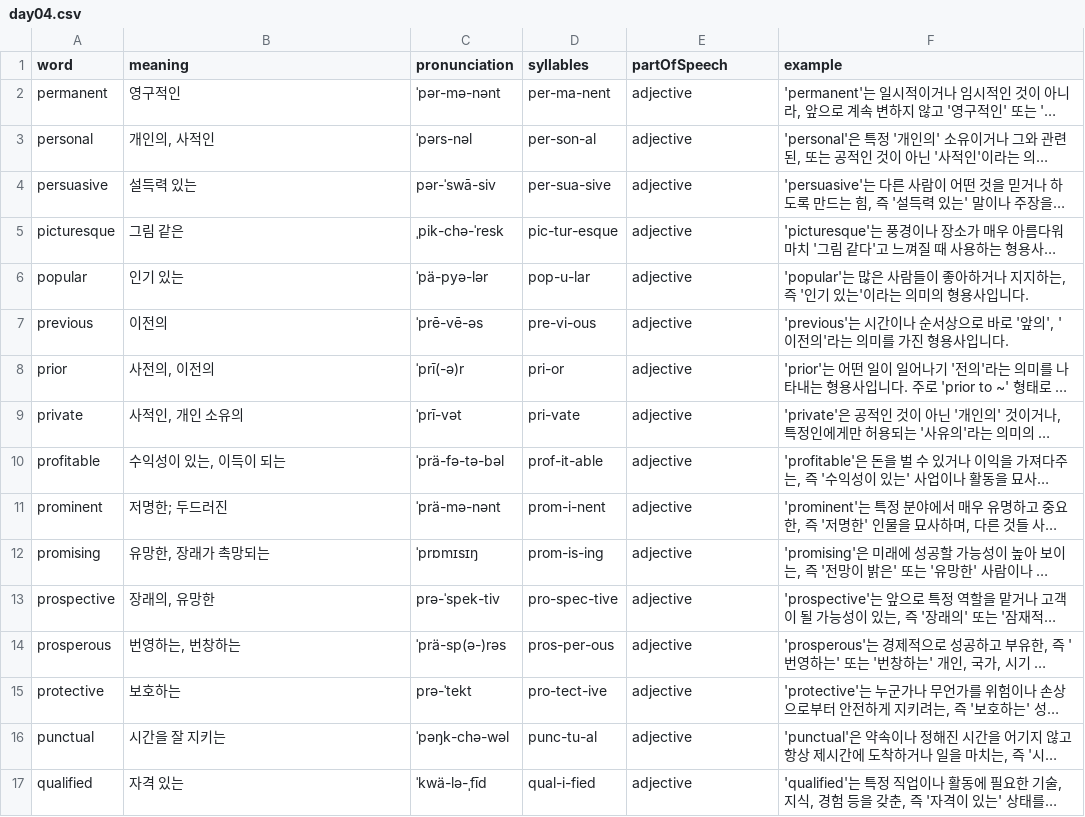
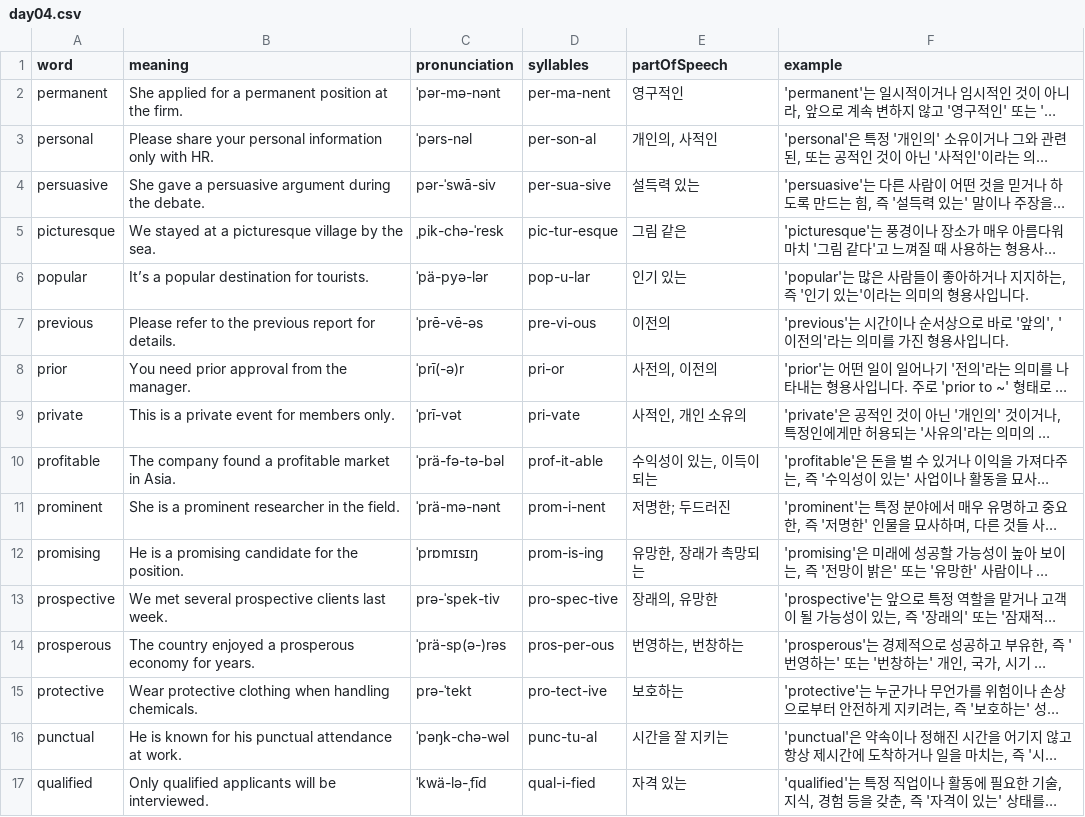
Before and after one commit to Edongsik/typinggame, a CSV file: public/words/day04.csv, drawn as a sheet; only a part is shown; long unchanged cells end in …; the diff covers the shown part only; the diff names each change by its address in the sheet, - before the commit and + after, or states it on an @@ line.

Commit message:
Update day04.csv

```diff
--- a/public/words/day04.csv
+++ b/public/words/day04.csv
-B2 (meaning): 영구적인
+B2 (meaning): She applied for a permanent position at the firm.
-E2 (partOfSpeech): adjective
+E2 (partOfSpeech): 영구적인
-B3 (meaning): 개인의, 사적인
+B3 (meaning): Please share your personal information only with HR.
-E3 (partOfSpeech): adjective
+E3 (partOfSpeech): 개인의, 사적인
-B4 (meaning): 설득력 있는
+B4 (meaning): She gave a persuasive argument during the debate.
-E4 (partOfSpeech): adjective
+E4 (partOfSpeech): 설득력 있는
-B5 (meaning): 그림 같은
+B5 (meaning): We stayed at a picturesque village by the sea.
-E5 (partOfSpeech): adjective
+E5 (partOfSpeech): 그림 같은
-B6 (meaning): 인기 있는
+B6 (meaning): It’s a popular destination for tourists.
-E6 (partOfSpeech): adjective
+E6 (partOfSpeech): 인기 있는
-B7 (meaning): 이전의
+B7 (meaning): Please refer to the previous report for details.
-E7 (partOfSpeech): adjective
+E7 (partOfSpeech): 이전의
-B8 (meaning): 사전의, 이전의
+B8 (meaning): You need prior approval from the manager.
-E8 (partOfSpeech): adjective
+E8 (partOfSpeech): 사전의, 이전의
-B9 (meaning): 사적인, 개인 소유의
+B9 (meaning): This is a private event for members only.
-E9 (partOfSpeech): adjective
+E9 (partOfSpeech): 사적인, 개인 소유의
-B10 (meaning): 수익성이 있는, 이득이 되는
+B10 (meaning): The company found a profitable market in Asia.
-E10 (partOfSpeech): adjective
+E10 (partOfSpeech): 수익성이 있는, 이득이 되는
-B11 (meaning): 저명한; 두드러진
+B11 (meaning): She is a prominent researcher in the field.
-E11 (partOfSpeech): adjective
+E11 (partOfSpeech): 저명한; 두드러진
-B12 (meaning): 유망한, 장래가 촉망되는
+B12 (meaning): He is a promising candidate for the position.
-E12 (partOfSpeech): adjective
+E12 (partOfSpeech): 유망한, 장래가 촉망되는
-B13 (meaning): 장래의, 유망한
+B13 (meaning): We met several prospective clients last week.
-E13 (partOfSpeech): adjective
+E13 (partOfSpeech): 장래의, 유망한
-B14 (meaning): 번영하는, 번창하는
+B14 (meaning): The country enjoyed a prosperous economy for years.
-E14 (partOfSpeech): adjective
+E14 (partOfSpeech): 번영하는, 번창하는
-B15 (meaning): 보호하는
+B15 (meaning): Wear protective clothing when handling chemicals.
-E15 (partOfSpeech): adjective
+E15 (partOfSpeech): 보호하는
-B16 (meaning): 시간을 잘 지키는
+B16 (meaning): He is known for his punctual attendance at work.
-E16 (partOfSpeech): adjective
+E16 (partOfSpeech): 시간을 잘 지키는
-B17 (meaning): 자격 있는
+B17 (meaning): Only qualified applicants will be interviewed.
-E17 (partOfSpeech): adjective
+E17 (partOfSpeech): 자격 있는
```
Also changed, not shown: 96 edited cells elsewhere in this file.
